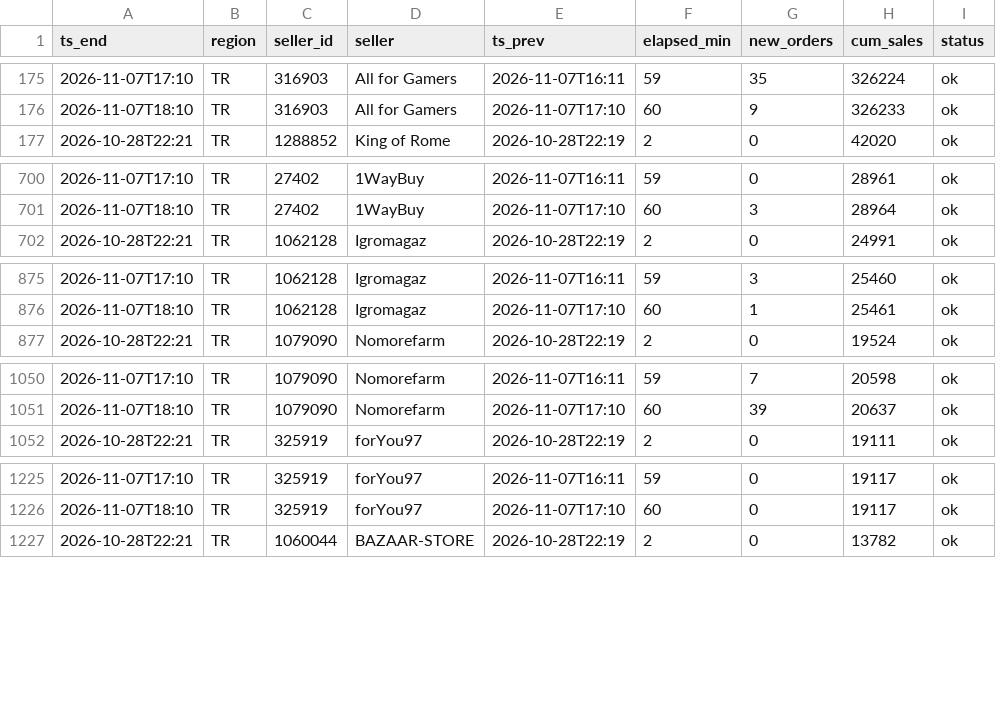
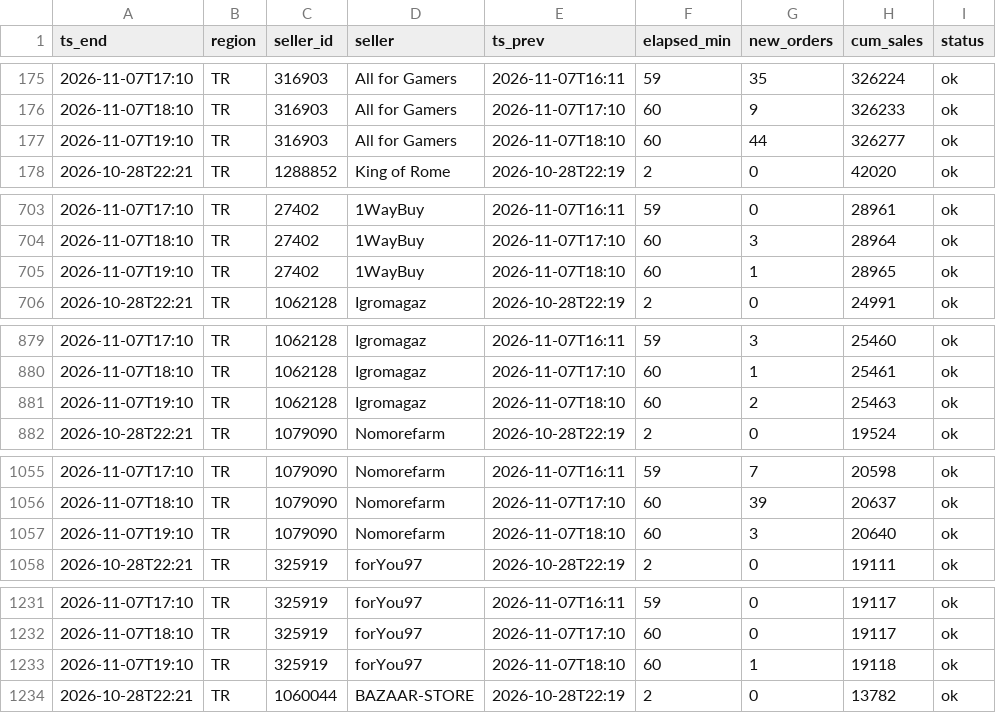
Before and after one commit to kllca7913/plati-monitor, a CSV file: docs/hourly.csv, drawn as a sheet; only a part is shown, gaps mark what is left out; the diff covers the shown part only.

Commit message:
hourly update 2026-11-07 19:10

```diff
--- a/docs/hourly.csv
+++ b/docs/hourly.csv
@@ -176,2 +176,3 @@ ts_end,region,seller_id,seller,ts_prev,elapsed_min,new_orders,cum_sales,status
 2026-11-07T18:10,TR,316903,All for Gamers,2026-11-07T17:10,60,9,326233,ok
+2026-11-07T19:10,TR,316903,All for Gamers,2026-11-07T18:10,60,44,326277,ok
 2026-10-28T22:21,TR,1288852,King of Rome,2026-10-28T22:19,2,0,42020,ok
@@ -701,2 +704,3 @@ ts_end,region,seller_id,seller,ts_prev,elapsed_min,new_orders,cum_sales,status
 2026-11-07T18:10,TR,27402,1WayBuy,2026-11-07T17:10,60,3,28964,ok
+2026-11-07T19:10,TR,27402,1WayBuy,2026-11-07T18:10,60,1,28965,ok
 2026-10-28T22:21,TR,1062128,Igromagaz,2026-10-28T22:19,2,0,24991,ok
@@ -876,2 +880,3 @@ ts_end,region,seller_id,seller,ts_prev,elapsed_min,new_orders,cum_sales,status
 2026-11-07T18:10,TR,1062128,Igromagaz,2026-11-07T17:10,60,1,25461,ok
+2026-11-07T19:10,TR,1062128,Igromagaz,2026-11-07T18:10,60,2,25463,ok
 2026-10-28T22:21,TR,1079090,Nomorefarm,2026-10-28T22:19,2,0,19524,ok
@@ -1051,2 +1056,3 @@ ts_end,region,seller_id,seller,ts_prev,elapsed_min,new_orders,cum_sales,status
 2026-11-07T18:10,TR,1079090,Nomorefarm,2026-11-07T17:10,60,39,20637,ok
+2026-11-07T19:10,TR,1079090,Nomorefarm,2026-11-07T18:10,60,3,20640,ok
 2026-10-28T22:21,TR,325919,forYou97,2026-10-28T22:19,2,0,19111,ok
@@ -1226,2 +1232,3 @@ ts_end,region,seller_id,seller,ts_prev,elapsed_min,new_orders,cum_sales,status
 2026-11-07T18:10,TR,325919,forYou97,2026-11-07T17:10,60,0,19117,ok
+2026-11-07T19:10,TR,325919,forYou97,2026-11-07T18:10,60,1,19118,ok
 2026-10-28T22:21,TR,1060044,BAZAAR-STORE,2026-10-28T22:19,2,0,13782,ok
```
Also changed, not shown: 15 added rows elsewhere in this file, hourly_history.csv, 2 other files.
